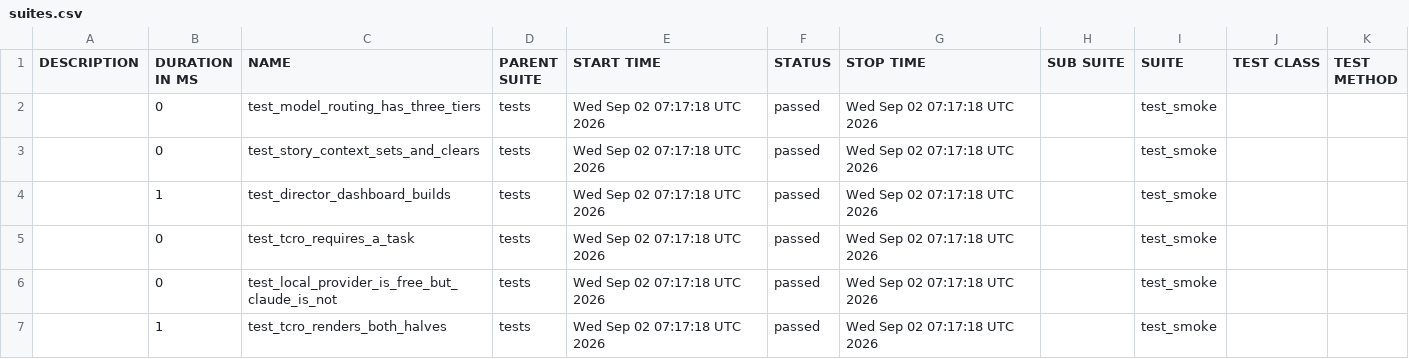
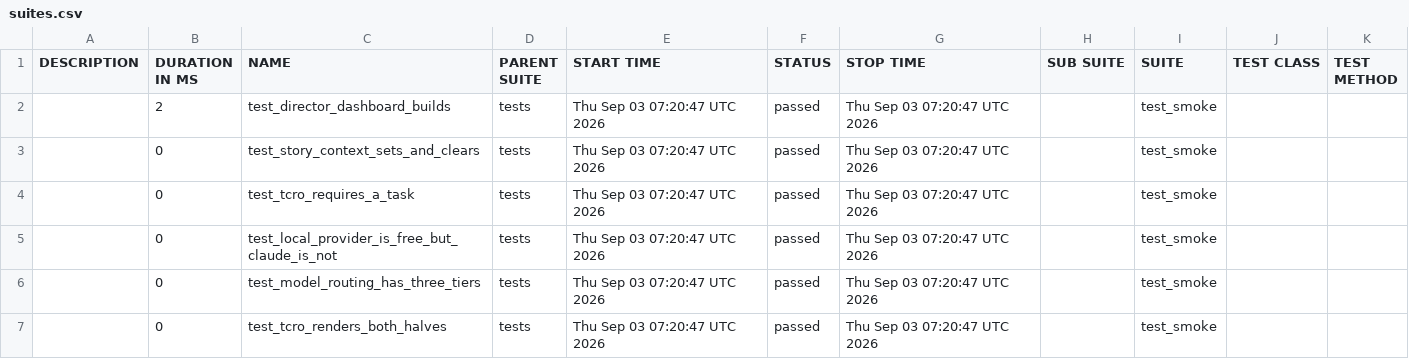
Before and after one commit to Anandraj-pro/OmniTest-AI, a CSV file: data/suites.csv, drawn as a sheet.

```diff
--- a/data/suites.csv
+++ b/data/suites.csv
@@ -1,7 +1,7 @@
 "DESCRIPTION","DURATION IN MS","NAME","PARENT SUITE","START TIME","STATUS","STOP TIME","SUB SUITE","SUITE","TEST CLASS","TEST METHOD"
-"","0","test_model_routing_has_three_tiers","tests","Wed Sep 02 07:17:18 UTC 2026","passed","Wed Sep 02 07:17:18 UTC 2026","","test_smoke","",""
-"","0","test_story_context_sets_and_clears","tests","Wed Sep 02 07:17:18 UTC 2026","passed","Wed Sep 02 07:17:18 UTC 2026","","test_smoke","",""
-"","1","test_director_dashboard_builds","tests","Wed Sep 02 07:17:18 UTC 2026","passed","Wed Sep 02 07:17:18 UTC 2026","","test_smoke","",""
-"","0","test_tcro_requires_a_task","tests","Wed Sep 02 07:17:18 UTC 2026","passed","Wed Sep 02 07:17:18 UTC 2026","","test_smoke","",""
-"","0","test_local_provider_is_free_but_claude_is_not","tests","Wed Sep 02 07:17:18 UTC 2026","passed","Wed Sep 02 07:17:18 UTC 2026","","test_smoke","",""
-"","1","test_tcro_renders_both_halves","tests","Wed Sep 02 07:17:18 UTC 2026","passed","Wed Sep 02 07:17:18 UTC 2026","","test_smoke","",""
+"","2","test_director_dashboard_builds","tests","Thu Sep 03 07:20:47 UTC 2026","passed","Thu Sep 03 07:20:47 UTC 2026","","test_smoke","",""
+"","0","test_story_context_sets_and_clears","tests","Thu Sep 03 07:20:47 UTC 2026","passed","Thu Sep 03 07:20:47 UTC 2026","","test_smoke","",""
+"","0","test_tcro_requires_a_task","tests","Thu Sep 03 07:20:47 UTC 2026","passed","Thu Sep 03 07:20:47 UTC 2026","","test_smoke","",""
+"","0","test_local_provider_is_free_but_claude_is_not","tests","Thu Sep 03 07:20:47 UTC 2026","passed","Thu Sep 03 07:20:47 UTC 2026","","test_smoke","",""
+"","0","test_model_routing_has_three_tiers","tests","Thu Sep 03 07:20:47 UTC 2026","passed","Thu Sep 03 07:20:47 UTC 2026","","test_smoke","",""
+"","0","test_tcro_renders_both_halves","tests","Thu Sep 03 07:20:47 UTC 2026","passed","Thu Sep 03 07:20:47 UTC 2026","","test_smoke","",""
```
Also changed, not shown: 26 other files.
